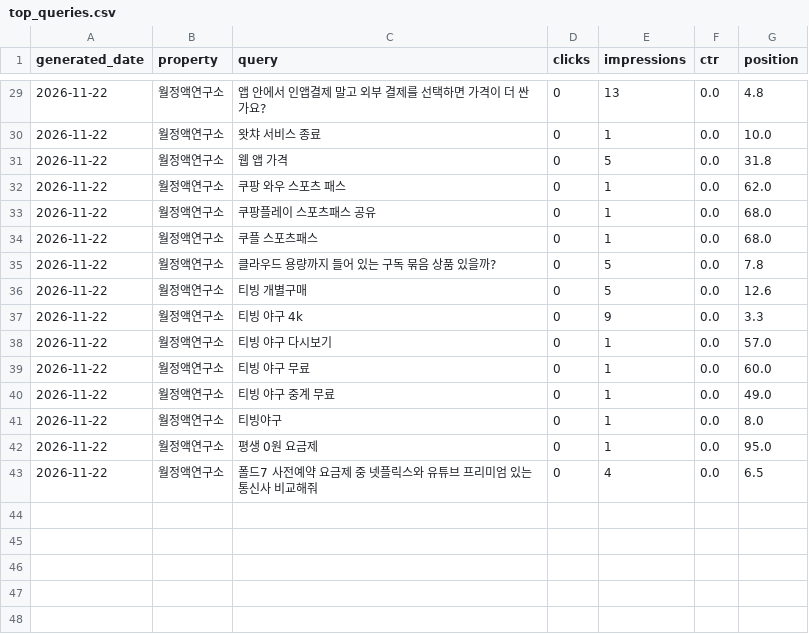
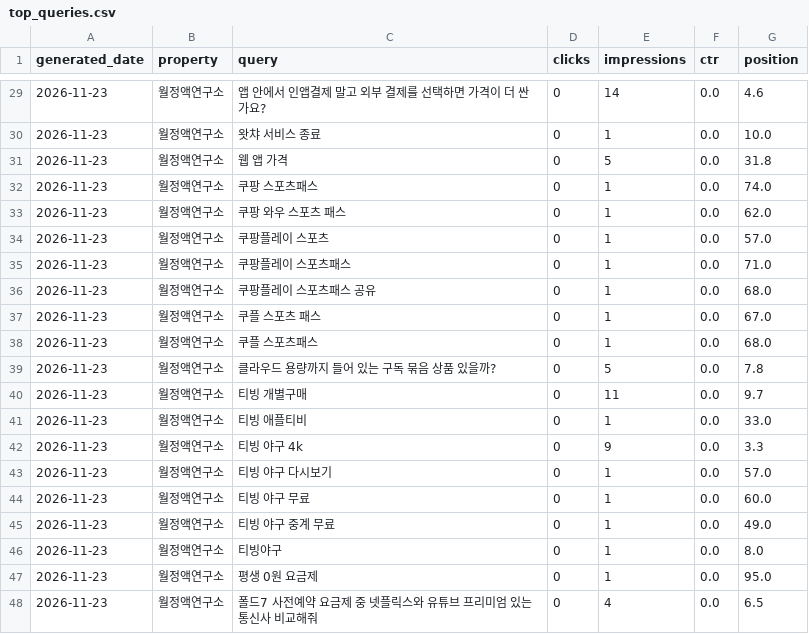
Before and after one commit to shincool/blog-seo-dashboard, a CSV file: results/top_queries.csv, drawn as a sheet; only a part is shown, gaps mark what is left out; the diff covers the shown part only.

```diff
--- a/results/top_queries.csv
+++ b/results/top_queries.csv
@@ -29,15 +29,20 @@ generated_date,property,query,clicks,impressions,ctr,position
-2026-11-22,월정액연구소,앱 안에서 인앱결제 말고 외부 결제를 선택하면 가격이 더 싼가요?,0,13,0.0,4.8
-2026-11-22,월정액연구소,왓챠 서비스 종료,0,1,0.0,10.0
-2026-11-22,월정액연구소,웹 앱 가격,0,5,0.0,31.8
-2026-11-22,월정액연구소,쿠팡 와우 스포츠 패스,0,1,0.0,62.0
-2026-11-22,월정액연구소,쿠팡플레이 스포츠패스 공유,0,1,0.0,68.0
-2026-11-22,월정액연구소,쿠플 스포츠패스,0,1,0.0,68.0
-2026-11-22,월정액연구소,클라우드 용량까지 들어 있는 구독 묶음 상품 있을까?,0,5,0.0,7.8
-2026-11-22,월정액연구소,티빙 개별구매,0,5,0.0,12.6
-2026-11-22,월정액연구소,티빙 야구 4k,0,9,0.0,3.3
-2026-11-22,월정액연구소,티빙 야구 다시보기,0,1,0.0,57.0
-2026-11-22,월정액연구소,티빙 야구 무료,0,1,0.0,60.0
-2026-11-22,월정액연구소,티빙 야구 중계 무료,0,1,0.0,49.0
-2026-11-22,월정액연구소,티빙야구,0,1,0.0,8.0
-2026-11-22,월정액연구소,평생 0원 요금제,0,1,0.0,95.0
-2026-11-22,월정액연구소,폴드7 사전예약 요금제 중 넷플릭스와 유튜브 프리미엄 있는 통신사 비교해줘,0,4,0.0,6.5
+2026-11-23,월정액연구소,앱 안에서 인앱결제 말고 외부 결제를 선택하면 가격이 더 싼가요?,0,14,0.0,4.6
+2026-11-23,월정액연구소,왓챠 서비스 종료,0,1,0.0,10.0
+2026-11-23,월정액연구소,웹 앱 가격,0,5,0.0,31.8
+2026-11-23,월정액연구소,쿠팡 스포츠패스,0,1,0.0,74.0
+2026-11-23,월정액연구소,쿠팡 와우 스포츠 패스,0,1,0.0,62.0
+2026-11-23,월정액연구소,쿠팡플레이 스포츠,0,1,0.0,57.0
+2026-11-23,월정액연구소,쿠팡플레이 스포츠패스,0,1,0.0,71.0
+2026-11-23,월정액연구소,쿠팡플레이 스포츠패스 공유,0,1,0.0,68.0
+2026-11-23,월정액연구소,쿠플 스포츠 패스,0,1,0.0,67.0
+2026-11-23,월정액연구소,쿠플 스포츠패스,0,1,0.0,68.0
+2026-11-23,월정액연구소,클라우드 용량까지 들어 있는 구독 묶음 상품 있을까?,0,5,0.0,7.8
+2026-11-23,월정액연구소,티빙 개별구매,0,11,0.0,9.7
+2026-11-23,월정액연구소,티빙 애플티비,0,1,0.0,33.0
+2026-11-23,월정액연구소,티빙 야구 4k,0,9,0.0,3.3
+2026-11-23,월정액연구소,티빙 야구 다시보기,0,1,0.0,57.0
+2026-11-23,월정액연구소,티빙 야구 무료,0,1,0.0,60.0
+2026-11-23,월정액연구소,티빙 야구 중계 무료,0,1,0.0,49.0
+2026-11-23,월정액연구소,티빙야구,0,1,0.0,8.0
+2026-11-23,월정액연구소,평생 0원 요금제,0,1,0.0,95.0
+2026-11-23,월정액연구소,폴드7 사전예약 요금제 중 넷플릭스와 유튜브 프리미엄 있는 통신사 비교해줘,0,4,0.0,6.5
```
Also changed, not shown: 1 added row, 1 removed row and 41 edited cells elsewhere in this file, results/daily_summary.csv.
